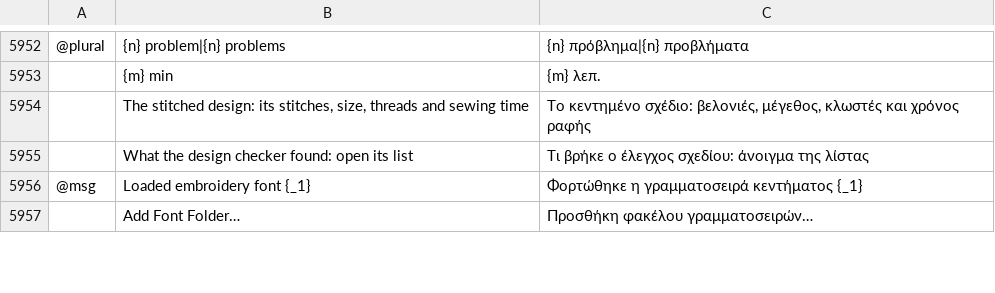
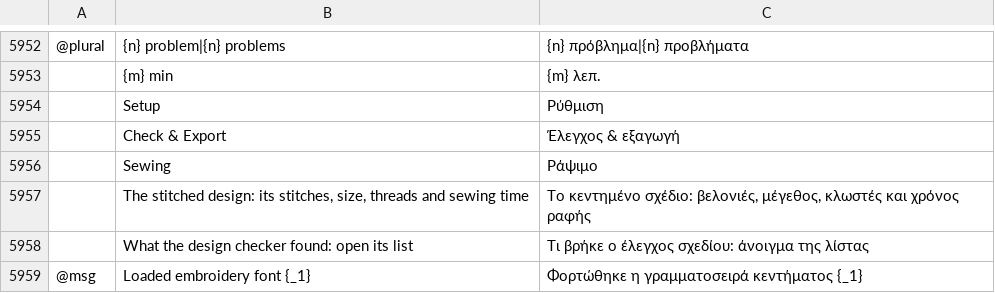
Before and after one commit to KellyMurphy/vectorcraft, a TSV file: crates/ui-egui/src/i18n/el.tsv, drawn as a sheet; only a part is shown, gaps mark what is left out; the shorter side is filled out with more unchanged rows; the diff names each change by its address in the sheet, - before the commit and + after, or states it on an @@ line.

```diff
--- a/crates/ui-egui/src/i18n/el.tsv
+++ b/crates/ui-egui/src/i18n/el.tsv
+row 5954:  | Setup | Ρύθμιση
+row 5955:  | Check & Export | Έλεγχος & εξαγωγή
+row 5956:  | Sewing | Ράψιμο
```
Also changed, not shown: crates/ui-egui/src/i18n/bg.tsv, crates/ui-egui/src/i18n/hu.tsv, 25 other files.
